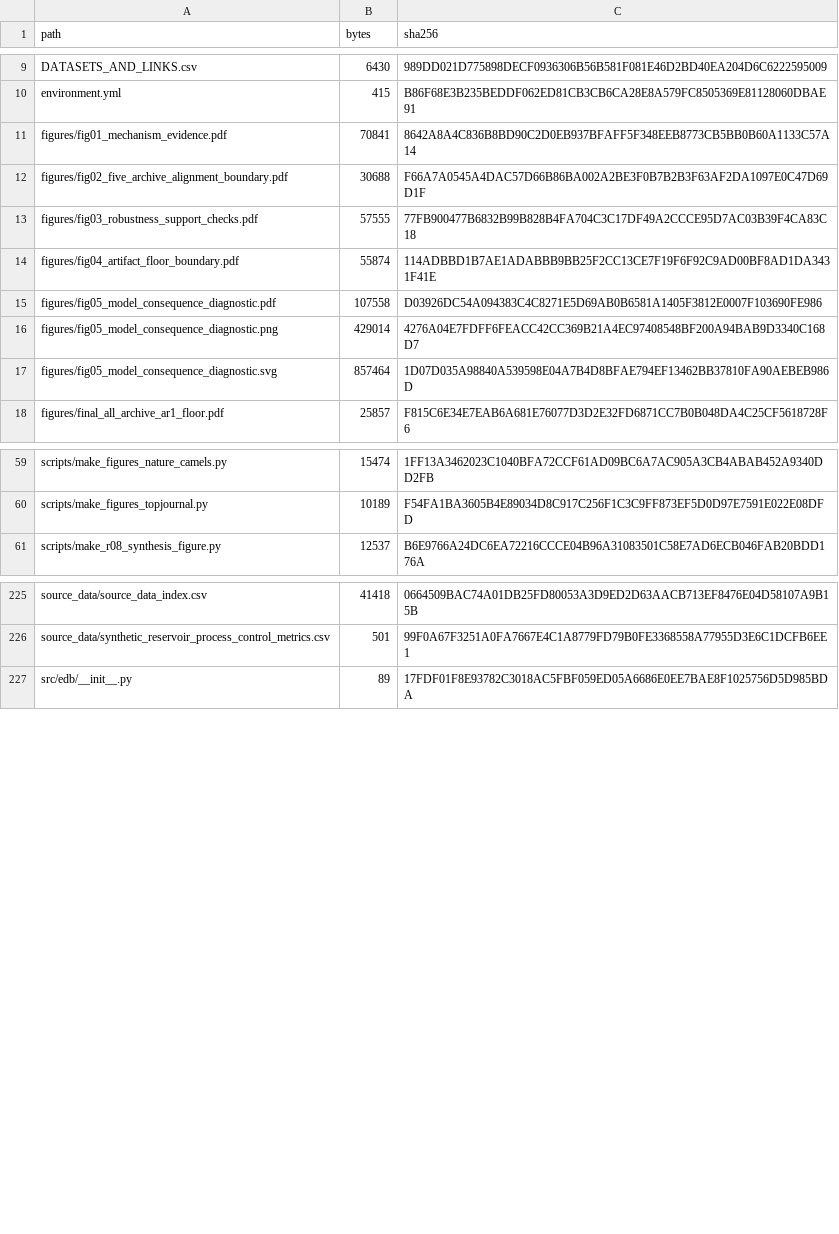
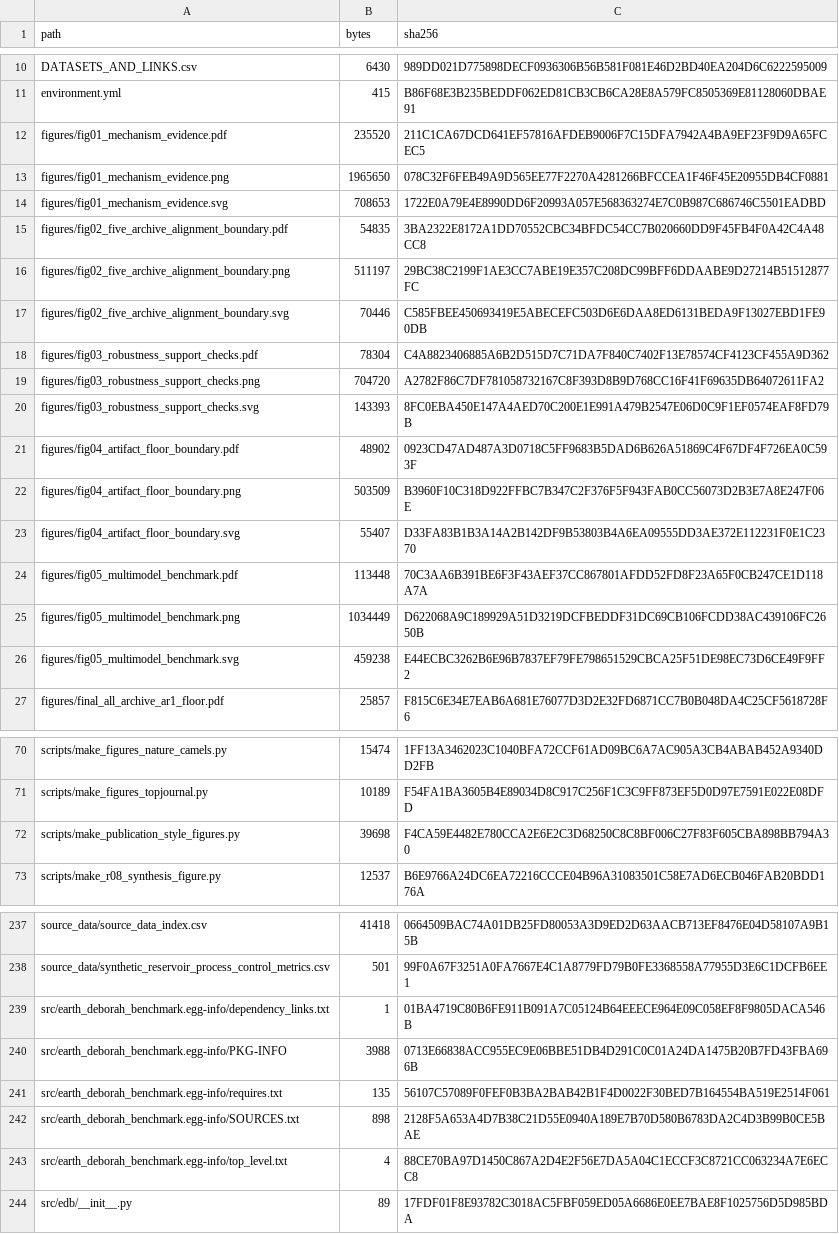
Before and after one commit to Johnsonlijian/earth-deborah-benchmark, a CSV file: CHECKSUM_MANIFEST.csv, drawn as a sheet; only a part is shown, gaps mark what is left out; the diff covers the shown part only.

Commit message:
Prepare R55 HESS figure hardcheck release

```diff
--- a/CHECKSUM_MANIFEST.csv
+++ b/CHECKSUM_MANIFEST.csv
@@ -10,9 +11,17 @@ DATASETS_AND_LINKS.csv,6430,989DD021D775898DECF0936306B56B581F081E46D2BD40EA204D
 environment.yml,415,B86F68E3B235BEDDF062ED81CB3CB6CA28E8A579FC8505369E81128060DBAE91
-figures/fig01_mechanism_evidence.pdf,70841,8642A8A4C836B8BD90C2D0EB937BFAFF5F348EEB8773CB5BB0B60A1133C57A14
-figures/fig02_five_archive_alignment_boundary.pdf,30688,F66A7A0545A4DAC57D66B86BA002A2BE3F0B7B2B3F63AF2DA1097E0C47D69D1F
-figures/fig03_robustness_support_checks.pdf,57555,77FB900477B6832B99B828B4FA704C3C17DF49A2CCCE95D7AC03B39F4CA83C18
-figures/fig04_artifact_floor_boundary.pdf,55874,114ADBBD1B7AE1ADABBB9BB25F2CC13CE7F19F6F92C9AD00BF8AD1DA3431F41E
-figures/fig05_model_consequence_diagnostic.pdf,107558,D03926DC54A094383C4C8271E5D69AB0B6581A1405F3812E0007F103690FE986
-figures/fig05_model_consequence_diagnostic.png,429014,4276A04E7FDFF6FEACC42CC369B21A4EC97408548BF200A94BAB9D3340C168D7
-figures/fig05_model_consequence_diagnostic.svg,857464,1D07D035A98840A539598E04A7B4D8BFAE794EF13462BB37810FA90AEBEB986D
+figures/fig01_mechanism_evidence.pdf,235520,211C1CA67DCD641EF57816AFDEB9006F7C15DFA7942A4BA9EF23F9D9A65FCEC5
+figures/fig01_mechanism_evidence.png,1965650,078C32F6FEB49A9D565EE77F2270A4281266BFCCEA1F46F45E20955DB4CF0881
+figures/fig01_mechanism_evidence.svg,708653,1722E0A79E4E8990DD6F20993A057E568363274E7C0B987C686746C5501EADBD
+figures/fig02_five_archive_alignment_boundary.pdf,54835,3BA2322E8172A1DD70552CBC34BFDC54CC7B020660DD9F45FB4F0A42C4A48CC8
+figures/fig02_five_archive_alignment_boundary.png,511197,29BC38C2199F1AE3CC7ABE19E357C208DC99BFF6DDAABE9D27214B51512877FC
+figures/fig02_five_archive_alignment_boundary.svg,70446,C585FBEE450693419E5ABECEFC503D6E6DAA8ED6131BEDA9F13027EBD1FE90DB
+figures/fig03_robustness_support_checks.pdf,78304,C4A8823406885A6B2D515D7C71DA7F840C7402F13E78574CF4123CF455A9D362
+figures/fig03_robustness_support_checks.png,704720,A2782F86C7DF781058732167C8F393D8B9D768CC16F41F69635DB64072611FA2
+figures/fig03_robustness_support_checks.svg,143393,8FC0EBA450E147A4AED70C200E1E991A479B2547E06D0C9F1EF0574EAF8FD79B
+figures/fig04_artifact_floor_boundary.pdf,48902,0923CD47AD487A3D0718C5FF9683B5DAD6B626A51869C4F67DF4F726EA0C593F
+figures/fig04_artifact_floor_boundary.png,503509,B3960F10C318D922FFBC7B347C2F376F5F943FAB0CC56073D2B3E7A8E247F06E
+figures/fig04_artifact_floor_boundary.svg,55407,D33FA83B1B3A14A2B142DF9B53803B4A6EA09555DD3AE372E112231F0E1C2370
+figures/fig05_multimodel_benchmark.pdf,113448,70C3AA6B391BE6F3F43AEF37CC867801AFDD52FD8F23A65F0CB247CE1D118A7A
+figures/fig05_multimodel_benchmark.png,1034449,D622068A9C189929A51D3219DCFBEDDF31DC69CB106FCDD38AC439106FC2650B
+figures/fig05_multimodel_benchmark.svg,459238,E44ECBC3262B6E96B7837EF79FE798651529CBCA25F51DE98EC73D6CE49F9FF2
 figures/final_all_archive_ar1_floor.pdf,25857,F815C6E34E7EAB6A681E76077D3D2E32FD6871CC7B0B048DA4C25CF5618728F6
@@ -60,2 +71,3 @@ scripts/make_figures_nature_camels.py,15474,1FF13A3462023C1040BFA72CCF61AD09BC6A
 scripts/make_figures_topjournal.py,10189,F54FA1BA3605B4E89034D8C917C256F1C3C9FF873EF5D0D97E7591E022E08DFD
+scripts/make_publication_style_figures.py,39698,F4CA59E4482E780CCA2E6E2C3D68250C8C8BF006C27F83F605CBA898BB794A30
 scripts/make_r08_synthesis_figure.py,12537,B6E9766A24DC6EA72216CCCE04B96A31083501C58E7AD6ECB046FAB20BDD176A
@@ -226,2 +238,7 @@ source_data/source_data_index.csv,41418,0664509BAC74A01DB25FD80053A3D9ED2D63AACB
 source_data/synthetic_reservoir_process_control_metrics.csv,501,99F0A67F3251A0FA7667E4C1A8779FD79B0FE3368558A77955D3E6C1DCFB6EE1
+src/earth_deborah_benchmark.egg-info/dependency_links.txt,1,01BA4719C80B6FE911B091A7C05124B64EEECE964E09C058EF8F9805DACA546B
+src/earth_deborah_benchmark.egg-info/PKG-INFO,3988,0713E66838ACC955EC9E06BBE51DB4D291C0C01A24DA1475B20B7FD43FBA696B
+src/earth_deborah_benchmark.egg-info/requires.txt,135,56107C57089F0FEF0B3BA2BAB42B1F4D0022F30BED7B164554BA519E2514F061
+src/earth_deborah_benchmark.egg-info/SOURCES.txt,898,2128F5A653A4D7B38C21D55E0940A189E7B70D580B6783DA2C4D3B99B0CE5BAE
+src/earth_deborah_benchmark.egg-info/top_level.txt,4,88CE70BA97D1450C867A2D4E2F56E7DA5A04C1ECCF3C8721CC063234A7E6ECC8
 src/edb/__init__.py,89,17FDF01F8E93782C3018AC5FBF059ED05A6686E0EE7BAE8F1025756D5D985BDA
```
Also changed, not shown: 3 added rows and 4 edited cells elsewhere in this file, 24 other files.
